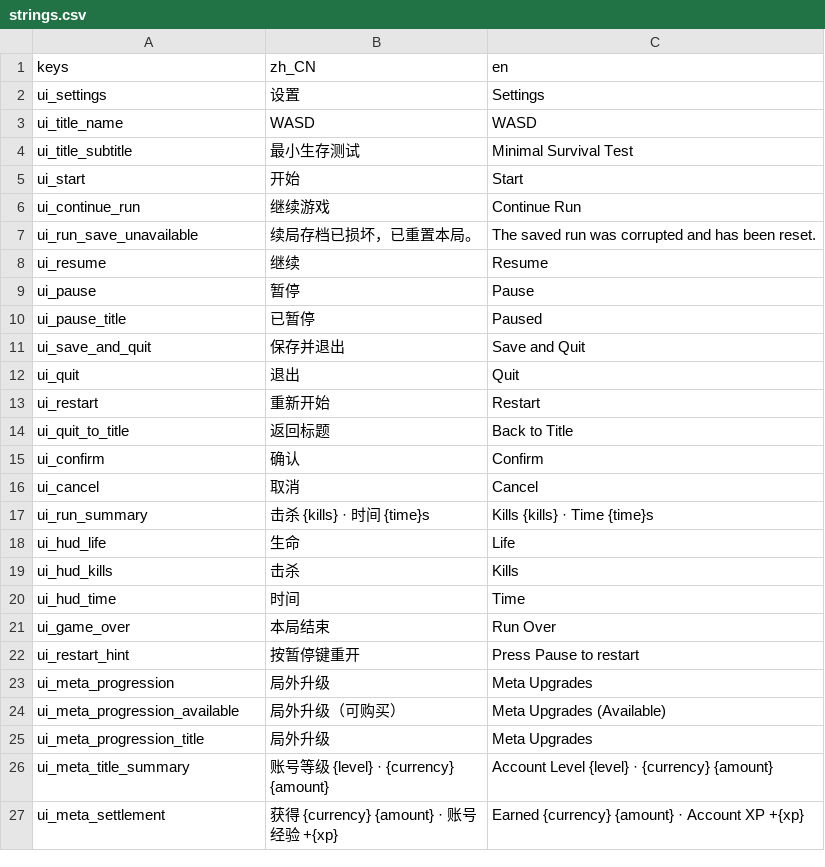
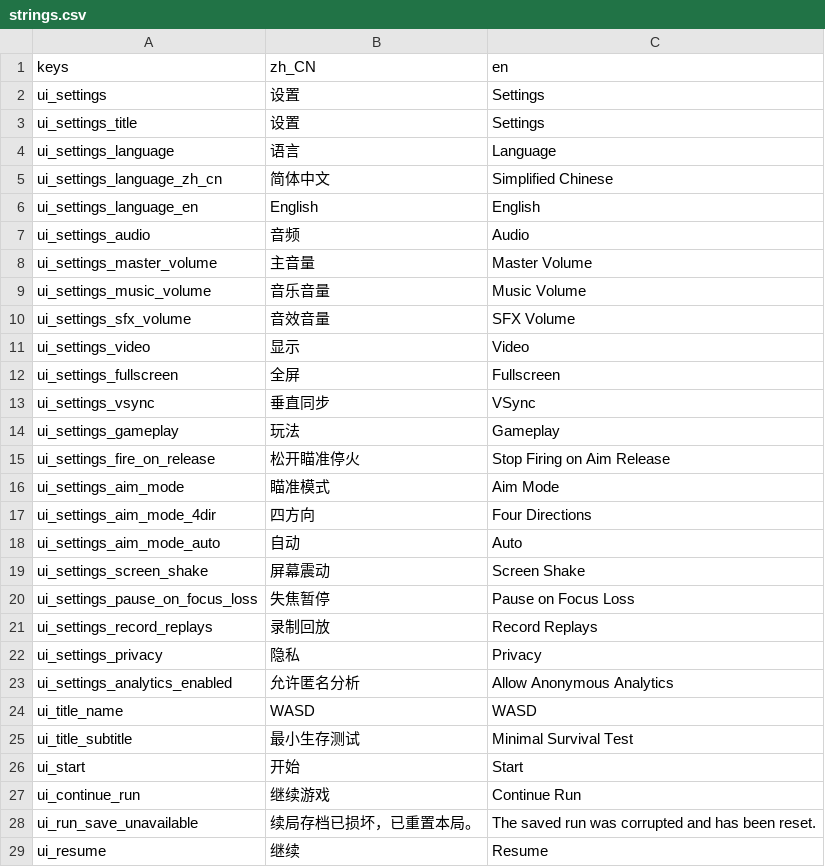
Before and after one commit to AnonNetizen/wasd, a CSV file: client/locale/strings.csv, drawn as a sheet; only a part is shown; the shorter side is filled out with more unchanged rows.

Commit message:
feat(client): add settings panel

```diff
--- a/client/locale/strings.csv
+++ b/client/locale/strings.csv
@@ -2,2 +2,23 @@ keys,zh_CN,en
 ui_settings,设置,Settings
+ui_settings_title,设置,Settings
+ui_settings_language,语言,Language
+ui_settings_language_zh_cn,简体中文,Simplified Chinese
+ui_settings_language_en,English,English
+ui_settings_audio,音频,Audio
+ui_settings_master_volume,主音量,Master Volume
+ui_settings_music_volume,音乐音量,Music Volume
+ui_settings_sfx_volume,音效音量,SFX Volume
+ui_settings_video,显示,Video
+ui_settings_fullscreen,全屏,Fullscreen
+ui_settings_vsync,垂直同步,VSync
+ui_settings_gameplay,玩法,Gameplay
+ui_settings_fire_on_release,松开瞄准停火,Stop Firing on Aim Release
+ui_settings_aim_mode,瞄准模式,Aim Mode
+ui_settings_aim_mode_4dir,四方向,Four Directions
+ui_settings_aim_mode_auto,自动,Auto
+ui_settings_screen_shake,屏幕震动,Screen Shake
+ui_settings_pause_on_focus_loss,失焦暂停,Pause on Focus Loss
+ui_settings_record_replays,录制回放,Record Replays
+ui_settings_privacy,隐私,Privacy
+ui_settings_analytics_enabled,允许匿名分析,Allow Anonymous Analytics
 ui_title_name,WASD,WASD
```
Also changed, not shown: 26 other files.
